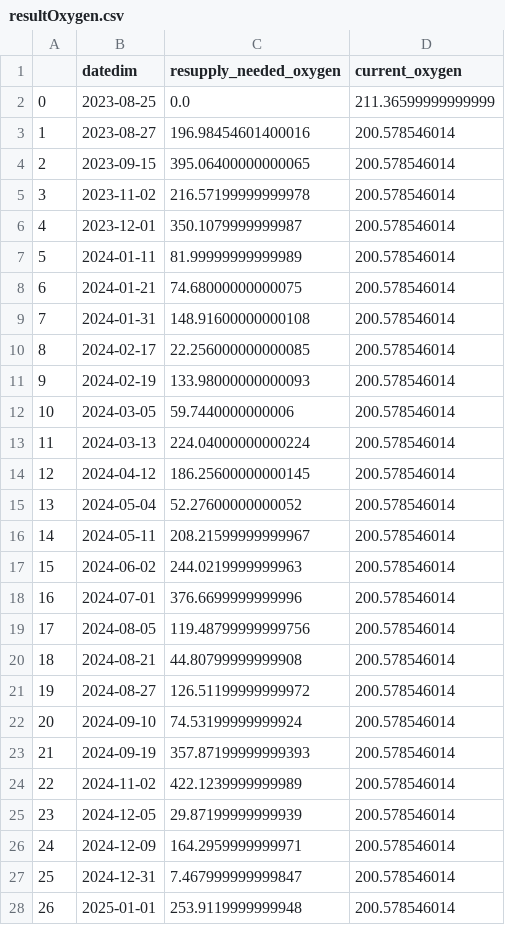
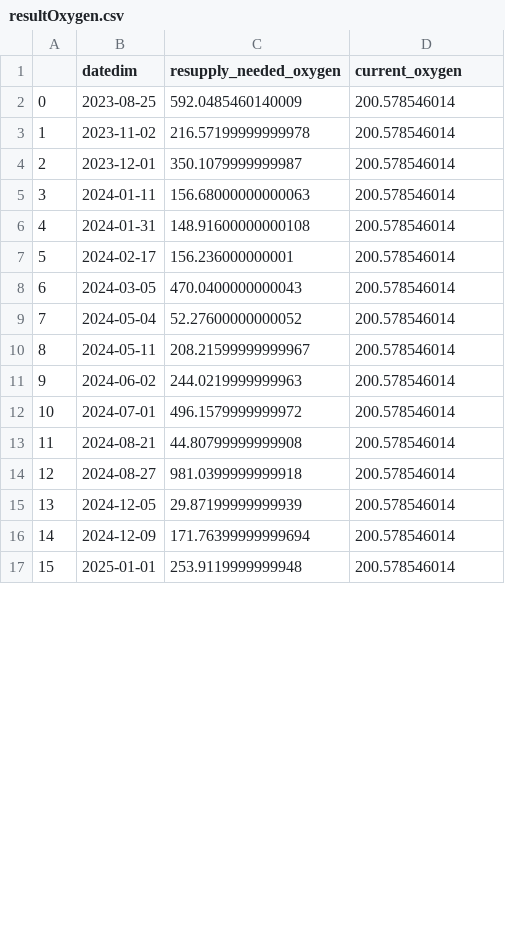
Before and after one commit to CasualWildcard/Adventures_Team-Barrios_Project, a CSV file: prediction/predictionsCSV/resultOxygen.csv, drawn as a sheet; only a part is shown; removed rows and columns are numbered as before the commit, all else as after; the diff covers the shown part only; the diff names each change by its address in the sheet, - before the commit and + after, or states it on an @@ line.

Commit message:
prediction model done

```diff
--- a/prediction/predictionsCSV/resultOxygen.csv
+++ b/prediction/predictionsCSV/resultOxygen.csv
-C2 (resupply_needed_oxygen): 0.0
+C2 (resupply_needed_oxygen): 592.0485460140009
-D2 (current_oxygen): 211.36599999999999
+D2 (current_oxygen): 200.578546014
-row 3: 1 | 2023-08-27 | 196.98454601400016 | 200.578546014
-row 4: 2 | 2023-09-15 | 395.06400000000065 | 200.578546014
@@ column A renumbered between rows 3 and 21 @@
-C5 (resupply_needed_oxygen): 81.99999999999989
+C5 (resupply_needed_oxygen): 156.68000000000063
-row 8: 6 | 2024-01-21 | 74.68000000000075 | 200.578546014
-C7 (resupply_needed_oxygen): 22.256000000000085
+C7 (resupply_needed_oxygen): 156.236000000001
-row 11: 9 | 2024-02-19 | 133.98000000000093 | 200.578546014
-C8 (resupply_needed_oxygen): 59.7440000000006
+C8 (resupply_needed_oxygen): 470.0400000000043
-row 13: 11 | 2024-03-13 | 224.04000000000224 | 200.578546014
-row 14: 12 | 2024-04-12 | 186.25600000000145 | 200.578546014
-C12 (resupply_needed_oxygen): 376.6699999999996
+C12 (resupply_needed_oxygen): 496.1579999999972
-row 19: 17 | 2024-08-05 | 119.48799999999756 | 200.578546014
-C14 (resupply_needed_oxygen): 126.51199999999972
+C14 (resupply_needed_oxygen): 981.0399999999918
-row 22: 20 | 2024-09-10 | 74.53199999999924 | 200.578546014
-row 23: 21 | 2024-09-19 | 357.87199999999393 | 200.578546014
-row 24: 22 | 2024-11-02 | 422.1239999999989 | 200.578546014
-C16 (resupply_needed_oxygen): 164.2959999999971
+C16 (resupply_needed_oxygen): 171.76399999999694
-row 27: 25 | 2024-12-31 | 7.467999999999847 | 200.578546014
```
Also changed, not shown: 5 removed rows and 4 edited cells elsewhere in this file, prediction/predictionsCSV/finalACY.csv, prediction/predictionsCSV/finalFilter.csv, 8 other files.
